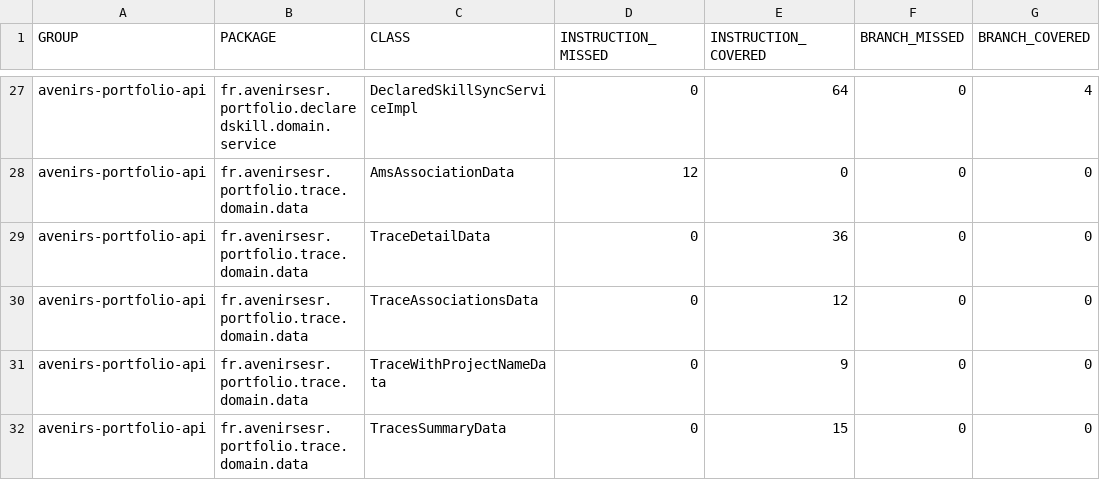
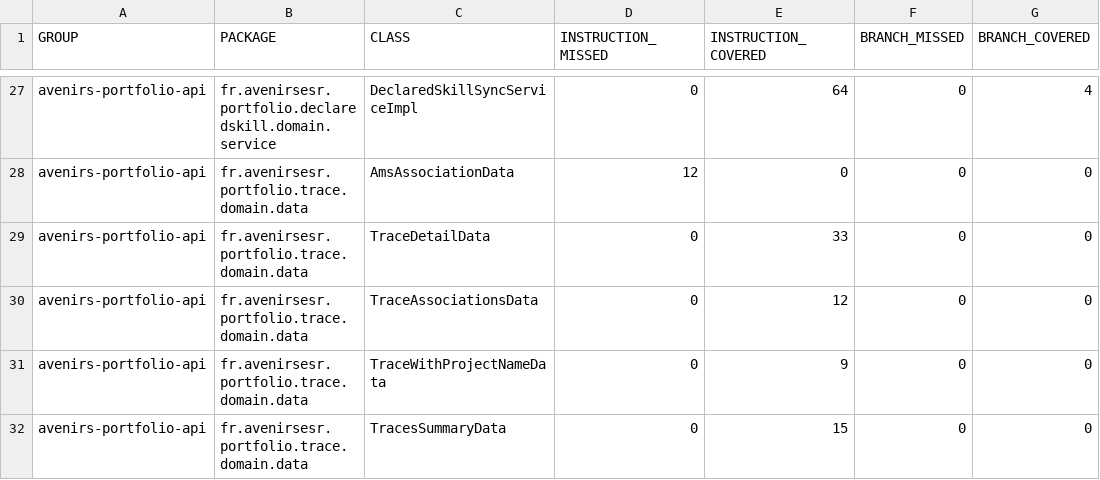
Before and after one commit to avenirs-esr/avenirs-portfolio-api, a CSV file: docs/jacoco-report/jacoco/jacoco.csv, drawn as a sheet; only a part is shown, gaps mark what is left out; the diff covers the shown part only; the diff names each change by its address in the sheet, - before the commit and + after, or states it on an @@ line.

```diff
--- a/docs/jacoco-report/jacoco/jacoco.csv
+++ b/docs/jacoco-report/jacoco/jacoco.csv
-E29 (INSTRUCTION_COVERED): 36
+E29 (INSTRUCTION_COVERED): 33
```
Also changed, not shown: 1 added row and 22 edited cells elsewhere in this file, 36 other files.
